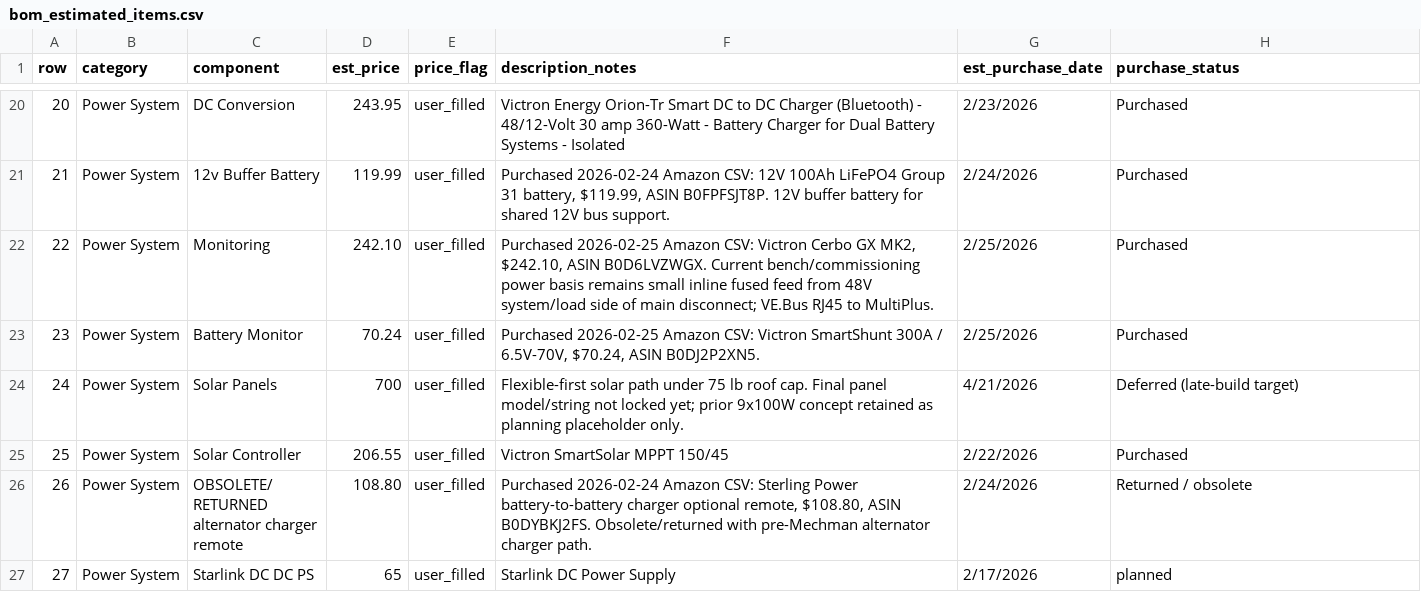
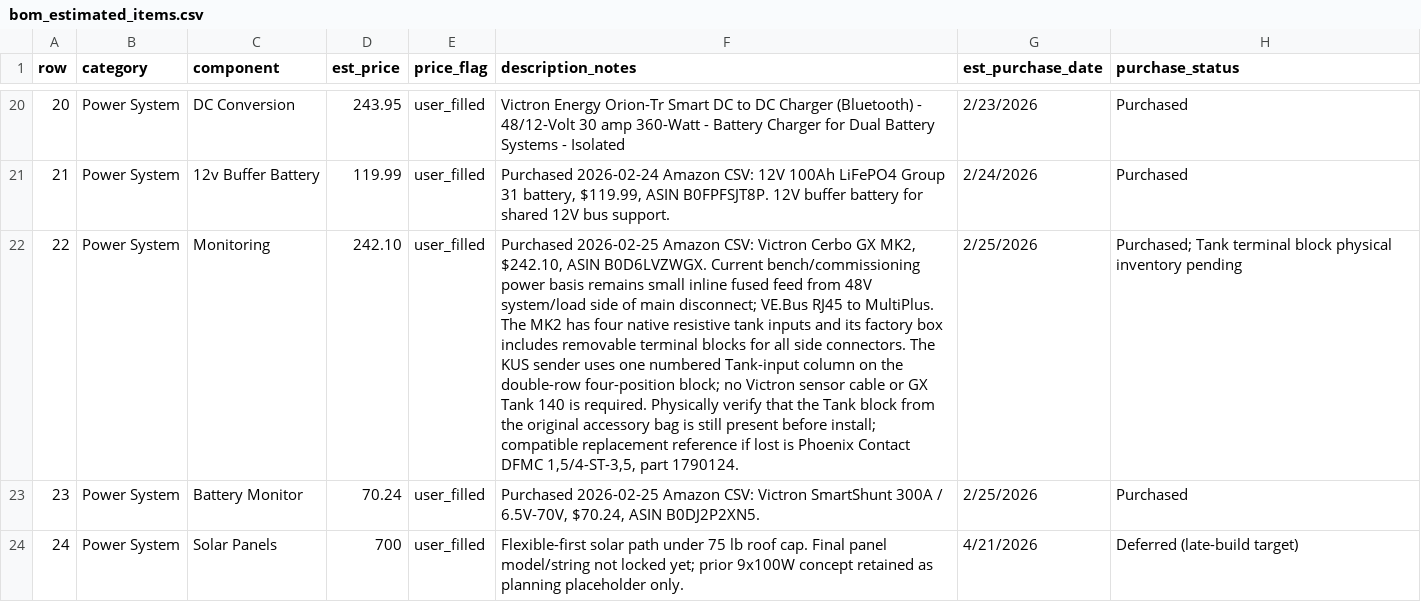
Before and after one commit to DataDaneDev/HiatusBuild, a CSV file: bom/bom_estimated_items.csv, drawn as a sheet; only a part is shown, gaps mark what is left out; the shorter side is filled out with more unchanged rows; the diff covers the shown part only; the diff names each change by its address in the sheet, - before the commit and + after, or states it on an @@ line.

Commit message:
Document KUS sender to Cerbo GX wiring

```diff
--- a/bom/bom_estimated_items.csv
+++ b/bom/bom_estimated_items.csv
-F22 (description_notes): …to MultiPlus.
+F22 (description_notes): …to MultiPlus. The MK2 has four native resistive tank inputs and its factory box includes removable terminal blocks for all side connectors. The KUS sender uses one numbered Tank-input column on the double-row four-position block; no Victron sensor cable or GX Tank 140 is required. Physically verify that the Tank block from the original accessory bag is still present before install; compatible replacement reference if lost is Phoenix Contact DFMC 1,5/4-ST-3,5, part 1790124.
-H22 (purchase_status): Purchased
+H22 (purchase_status): Purchased; Tank terminal block physical inventory pending
```
Also changed, not shown: 5 edited cells elsewhere in this file, 13 other files.
